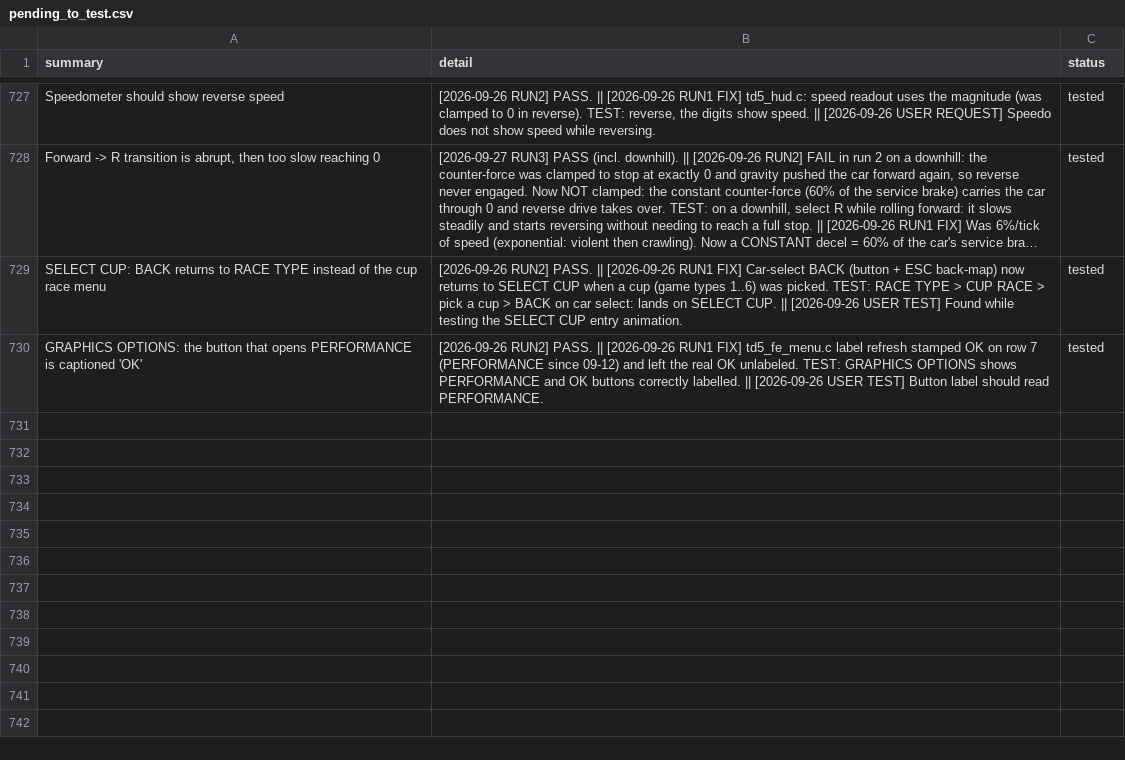
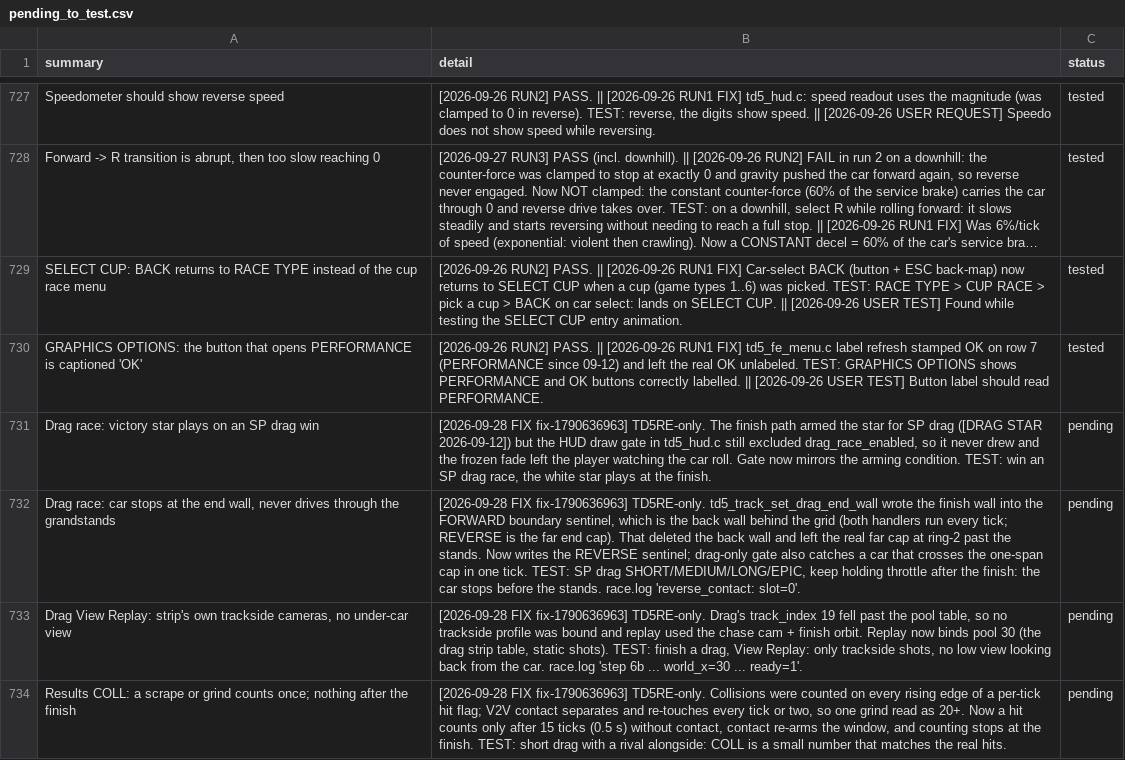
Before and after one commit to nanofives/TD5RE, a CSV file: td5mod/src/td5re/pending_to_test.csv, drawn as a sheet; only a part is shown, gaps mark what is left out; long unchanged cells end in …; the diff covers the shown part only; the diff names each change by its address in the sheet, - before the commit and + after, or states it on an @@ line.

```diff
--- a/td5mod/src/td5re/pending_to_test.csv
+++ b/td5mod/src/td5re/pending_to_test.csv
+row 731: Drag race: victory star plays on an SP drag win | [2026-09-28 FIX fix-1790636963] TD5RE-only. The finish path armed the star for SP drag ([DRAG STAR 2026-09-12]) but the HUD draw gate in td5_hud.c still excluded drag_race_enabled, so it never drew and the frozen fade left the player watching the car roll. Gate now mirrors the arming condition. TEST: win an SP drag race, the white star plays at the finish. | pending
+row 732: Drag race: car stops at the end wall, never drives through the grandstands | [2026-09-28 FIX fix-1790636963] TD5RE-only. td5_track_set_drag_end_wall wrote the finish wall into the FORWARD boundary sentinel, which is the back wall behind the grid (both handlers run every tick; REVERSE is the far end cap). That deleted the back wall and left the real far cap at ring-2 past the stands. Now writes the REVERSE sentinel; drag-only gate also catches a car that crosses the one-span cap in one tick. TEST: SP drag SHORT/MEDIUM/LONG/EPIC, keep holding throttle after the finish: the car stops before the stands. race.log 'reverse_contact: slot=0'. | pending
+row 733: Drag View Replay: strip's own trackside cameras, no under-car view | [2026-09-28 FIX fix-1790636963] TD5RE-only. Drag's track_index 19 fell past the pool table, so no trackside profile was bound and replay used the chase cam + finish orbit. Replay now binds pool 30 (the drag strip table, static shots). TEST: finish a drag, View Replay: only trackside shots, no low view looking back from the car. race.log 'step 6b ... world_x=30 ... ready=1'. | pending
+row 734: Results COLL: a scrape or grind counts once; nothing after the finish | [2026-09-28 FIX fix-1790636963] TD5RE-only. Collisions were counted on every rising edge of a per-tick hit flag; V2V contact separates and re-touches every tick or two, so one grind read as 20+. Now a hit counts only after 15 ticks (0.5 s) without contact, contact re-arms the window, and counting stops at the finish. TEST: short drag with a rival alongside: COLL is a small number that matches the real hits. | pending
```
Also changed, not shown: 3 added rows and 18 edited cells elsewhere in this file, 13 other files.
